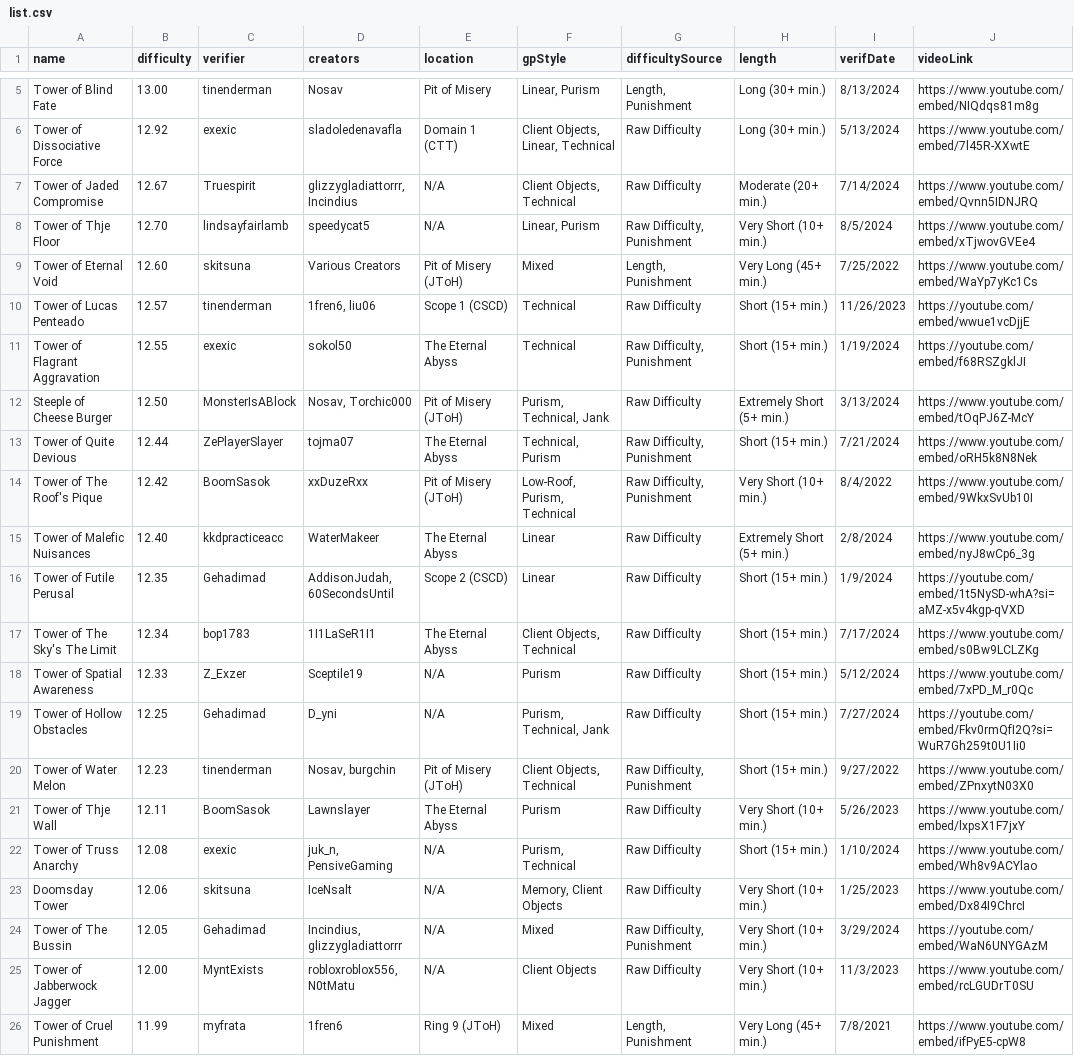
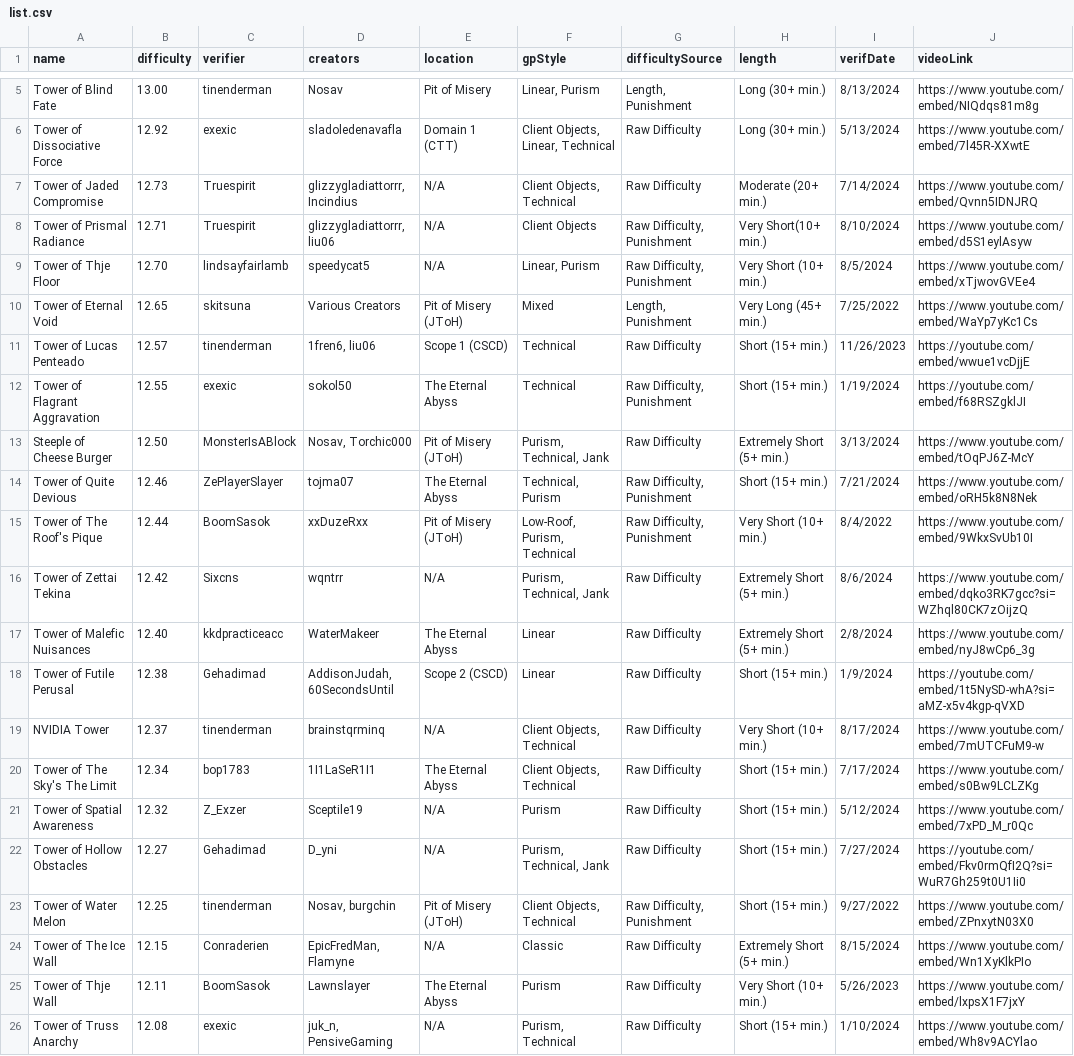
Before and after one commit to rohanmishr/Top-Towers-List, a CSV file: src/data/list.csv, drawn as a sheet; only a part is shown, gaps mark what is left out; the shorter side is filled out with more unchanged rows; the diff covers the shown part only.

```diff
--- a/src/data/list.csv
+++ b/src/data/list.csv
@@ -6,5 +6,6 @@ Tower of Blind Fate,13.00,tinenderman,Nosav,Pit of Misery,"Linear, Purism","Leng
 Tower of Dissociative Force,12.92,exexic,sladoledenavafla,Domain 1 (CTT),"Client Objects, Linear, Technical",Raw Difficulty,Long (30+ min.),5/13/2024,https://www.youtube.com/embed/7l45R-XXwtE
-Tower of Jaded Compromise,12.67,Truespirit,"glizzygladiattorrr, Incindius",N/A,"Client Objects, Technical",Raw Difficulty,Moderate (20+ min.),7/14/2024,https://www.youtube.com/embed/Qvnn5IDNJRQ
+Tower of Jaded Compromise,12.73,Truespirit,"glizzygladiattorrr, Incindius",N/A,"Client Objects, Technical",Raw Difficulty,Moderate (20+ min.),7/14/2024,https://www.youtube.com/embed/Qvnn5IDNJRQ
+Tower of Prismal Radiance,12.71,Truespirit,"glizzygladiattorrr, liu06",N/A,Client Objects,"Raw Difficulty, Punishment",Very Short(10+ min.),8/10/2024,https://www.youtube.com/embed/d5S1eylAsyw
 Tower of Thje Floor,12.70,lindsayfairlamb,speedycat5,N/A,"Linear, Purism","Raw Difficulty, Punishment",Very Short (10+ min.),8/5/2024,https://www.youtube.com/embed/xTjwovGVEe4
-Tower of Eternal Void,12.60,skitsuna,Various Creators,Pit of Misery (JToH),Mixed,"Length, Punishment",Very Long (45+ min.),7/25/2022,https://www.youtube.com/embed/WaYp7yKc1Cs
+Tower of Eternal Void,12.65,skitsuna,Various Creators,Pit of Misery (JToH),Mixed,"Length, Punishment",Very Long (45+ min.),7/25/2022,https://www.youtube.com/embed/WaYp7yKc1Cs
 Tower of Lucas Penteado,12.57,tinenderman,"1fren6, liu06",Scope 1 (CSCD),Technical,Raw Difficulty,Short (15+ min.),11/26/2023,https://youtube.com/embed/wwue1vcDjjE
@@ -12,10 +13,13 @@ Tower of Flagrant Aggravation,12.55,exexic,sokol50,The Eternal Abyss,Technical,"
 Steeple of Cheese Burger,12.50,MonsterIsABlock,"Nosav, Torchic000",Pit of Misery (JToH),"Purism, Technical, Jank",Raw Difficulty,Extremely Short (5+ min.),3/13/2024,https://www.youtube.com/embed/tOqPJ6Z-McY
-Tower of Quite Devious,12.44,ZePlayerSlayer,tojma07,The Eternal Abyss,"Technical, Purism","Raw Difficulty, Punishment",Short (15+ min.),7/21/2024,https://www.youtube.com/embed/oRH5k8N8Nek
-Tower of The Roof's Pique,12.42,BoomSasok,xxDuzeRxx,Pit of Misery (JToH),"Low-Roof, Purism, Technical","Raw Difficulty, Punishment",Very Short (10+ min.),8/4/2022,https://www.youtube.com/embed/9WkxSvUb10I
+Tower of Quite Devious,12.46,ZePlayerSlayer,tojma07,The Eternal Abyss,"Technical, Purism","Raw Difficulty, Punishment",Short (15+ min.),7/21/2024,https://www.youtube.com/embed/oRH5k8N8Nek
+Tower of The Roof's Pique,12.44,BoomSasok,xxDuzeRxx,Pit of Misery (JToH),"Low-Roof, Purism, Technical","Raw Difficulty, Punishment",Very Short (10+ min.),8/4/2022,https://www.youtube.com/embed/9WkxSvUb10I
+Tower of Zettai Tekina,12.42,Sixcns,wqntrr,N/A,"Purism, Technical, Jank",Raw Difficulty,Extremely Short (5+ min.),8/6/2024,https://www.youtube.com/embed/dqko3RK7gcc?si=WZhql80CK7zOijzQ
 Tower of Malefic Nuisances,12.40,kkdpracticeacc,WaterMakeer,The Eternal Abyss,Linear,Raw Difficulty,Extremely Short (5+ min.),2/8/2024,https://www.youtube.com/embed/nyJ8wCp6_3g
-Tower of Futile Perusal,12.35,Gehadimad,"AddisonJudah, 60SecondsUntil",Scope 2 (CSCD),Linear,Raw Difficulty,Short (15+ min.),1/9/2024,https://youtube.com/embed/1t5NySD-whA?si=aMZ-x5v4kgp-qVXD
+Tower of Futile Perusal,12.38,Gehadimad,"AddisonJudah, 60SecondsUntil",Scope 2 (CSCD),Linear,Raw Difficulty,Short (15+ min.),1/9/2024,https://youtube.com/embed/1t5NySD-whA?si=aMZ-x5v4kgp-qVXD
+NVIDIA Tower,12.37,tinenderman,brainstqrminq,N/A,"Client Objects, Technical",Raw Difficulty,Very Short (10+ min.),8/17/2024,https://www.youtube.com/embed/7mUTCFuM9-w
 Tower of The Sky's The Limit,12.34,bop1783,1I1LaSeR1I1,The Eternal Abyss,"Client Objects, Technical",Raw Difficulty,Short (15+ min.),7/17/2024,https://www.youtube.com/embed/s0Bw9LCLZKg
-Tower of Spatial Awareness,12.33,Z_Exzer,Sceptile19,N/A,Purism,Raw Difficulty,Short (15+ min.),5/12/2024,https://www.youtube.com/embed/7xPD_M_r0Qc
-Tower of Hollow Obstacles,12.25,Gehadimad,D_yni,N/A,"Purism, Technical, Jank",Raw Difficulty,Short (15+ min.),7/27/2024,https://youtube.com/embed/Fkv0rmQfI2Q?si=WuR7Gh259t0U1Ii0
-Tower of Water Melon,12.23,tinenderman,"Nosav, burgchin",Pit of Misery (JToH),"Client Objects, Technical","Raw Difficulty, Punishment",Short (15+ min.),9/27/2022,https://www.youtube.com/embed/ZPnxytN03X0
+Tower of Spatial Awareness,12.32,Z_Exzer,Sceptile19,N/A,Purism,Raw Difficulty,Short (15+ min.),5/12/2024,https://www.youtube.com/embed/7xPD_M_r0Qc
+Tower of Hollow Obstacles,12.27,Gehadimad,D_yni,N/A,"Purism, Technical, Jank",Raw Difficulty,Short (15+ min.),7/27/2024,https://youtube.com/embed/Fkv0rmQfI2Q?si=WuR7Gh259t0U1Ii0
+Tower of Water Melon,12.25,tinenderman,"Nosav, burgchin",Pit of Misery (JToH),"Client Objects, Technical","Raw Difficulty, Punishment",Short (15+ min.),9/27/2022,https://www.youtube.com/embed/ZPnxytN03X0
+Tower of The Ice Wall,12.15,Conraderien,"EpicFredMan, Flamyne",N/A,Classic,Raw Difficulty,Extremely Short (5+ min.),8/15/2024,https://www.youtube.com/embed/Wn1XyKlkPIo
 Tower of Thje Wall,12.11,BoomSasok,Lawnslayer,The Eternal Abyss,Purism,Raw Difficulty,Very Short (10+ min.),5/26/2023,https://www.youtube.com/embed/lxpsX1F7jxY
```
Also changed, not shown: 4 added rows and 8 removed rows elsewhere in this file, src/data/legacy.csv.
